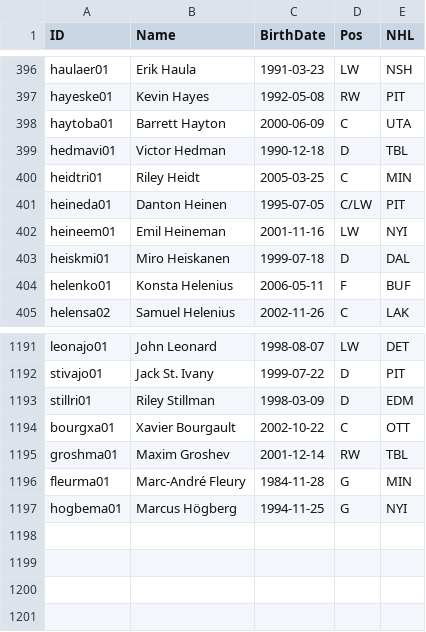
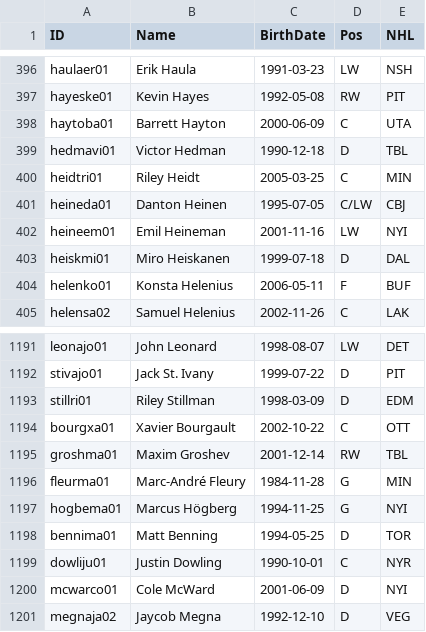
Before and after one commit to jduteau/fhl-dashboard-observable, a CSV file: src/data/player_info.csv, drawn as a sheet; only a part is shown, gaps mark what is left out.

```diff
--- a/src/data/player_info.csv
+++ b/src/data/player_info.csv
@@ -400,3 +400,3 @@ hedmavi01,Victor Hedman,1990-12-18,D,TBL
 heidtri01,Riley Heidt,2005-03-25,C,MIN
-heineda01,Danton Heinen,1995-07-05,C/LW,PIT
+heineda01,Danton Heinen,1995-07-05,C/LW,CBJ
 heineem01,Emil Heineman,2001-11-16,LW,NYI
@@ -1197 +1197,5 @@ fleurma01,Marc-André Fleury,1984-11-28,G,MIN
 hogbema01,Marcus Högberg,1994-11-25,G,NYI
+bennima01,Matt Benning,1994-05-25,D,TOR
+dowliju01,Justin Dowling,1990-10-01,C,NYR
+mcwarco01,Cole McWard,2001-06-09,D,NYI
+megnaja02,Jaycob Megna,1992-12-10,D,VEG
```
Also changed, not shown: src/data/player_multiple_teams.csv, src/data/stats_p13.csv.
